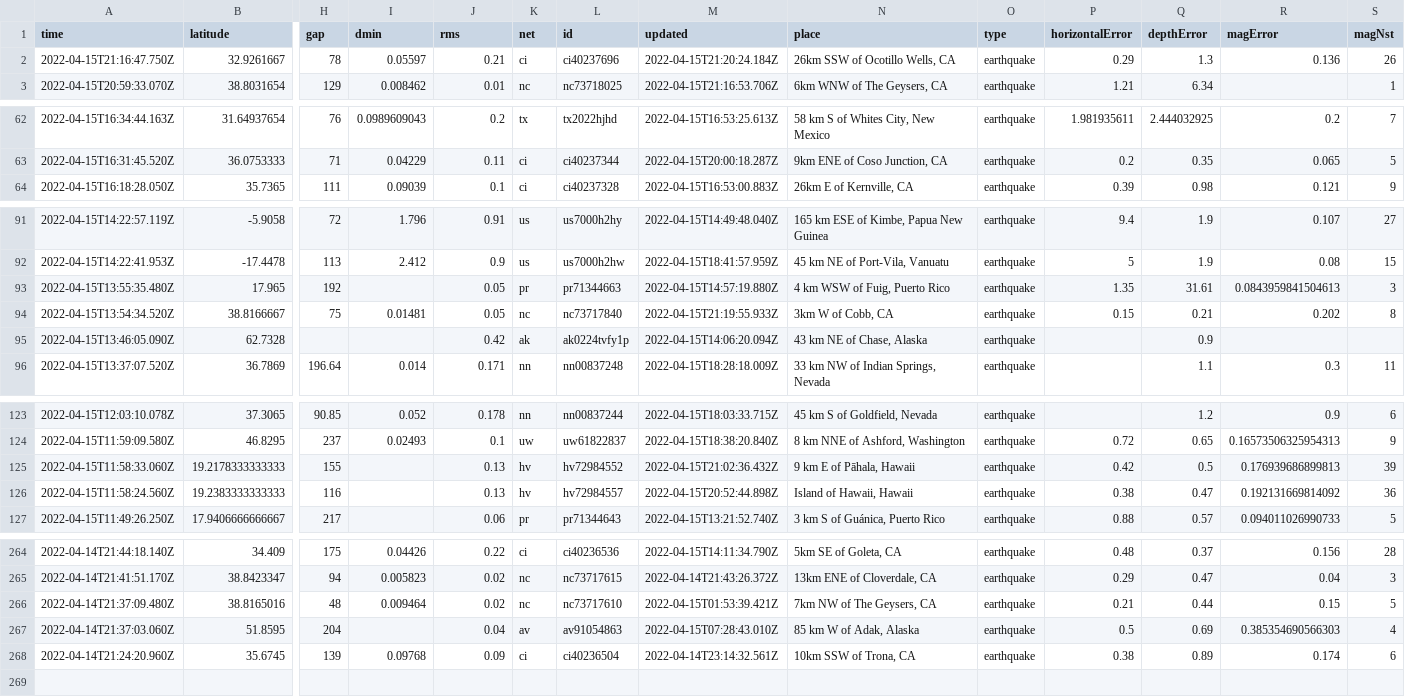
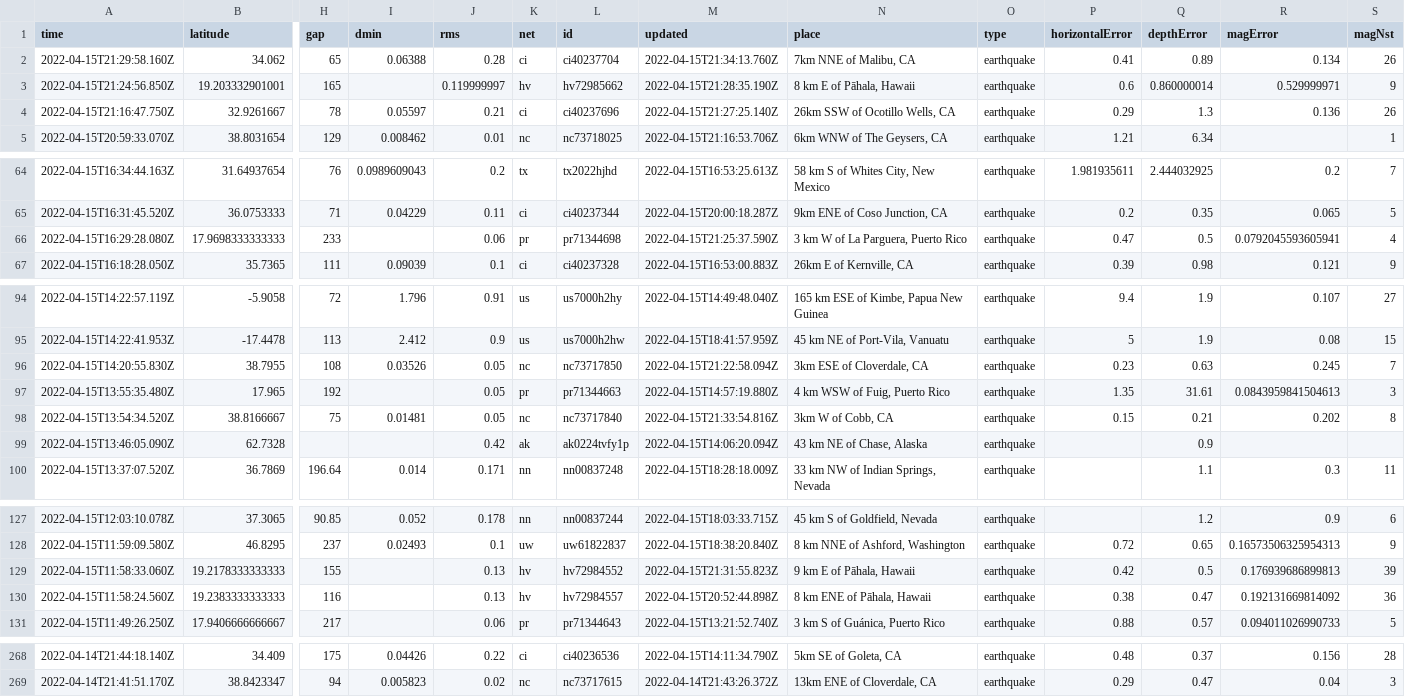
Before and after one commit to lambrechts/nicar2022-github-actions, a CSV file: usgs_current.csv, drawn as a sheet; only a part is shown, gaps mark what is left out; removed rows and columns are numbered as before the commit, all else as after; rows hold the shown columns only; the diff covers the shown part only; the diff names each change by its address in the sheet, - before the commit and + after, or states it on an @@ line.

```diff
--- a/usgs_current.csv
+++ b/usgs_current.csv
+row 2: 2022-04-15T21:29:58.160Z | 34.062 | 65 | 0.06388 | 0.28 | ci | ci40237704 | 2022-04-15T21:34:13.760Z | 7km NNE of Malibu, CA | earthquake | 0.41 | 0.89 | 0.134 | 26
+row 3: 2022-04-15T21:24:56.850Z | 19.203332901001 | 165 |  | 0.119999997 | hv | hv72985662 | 2022-04-15T21:28:35.190Z | 8 km E of Pāhala, Hawaii | earthquake | 0.6 | 0.860000014 | 0.529999971 | 9
-M4 (updated): 2022-04-15T21:20:24.184Z
+M4 (updated): 2022-04-15T21:27:25.140Z
+row 66: 2022-04-15T16:29:28.080Z | 17.9698333333333 | 233 |  | 0.06 | pr | pr71344698 | 2022-04-15T21:25:37.590Z | 3 km W of La Parguera, Puerto Rico | earthquake | 0.47 | 0.5 | 0.0792045593605941 | 4
+row 96: 2022-04-15T14:20:55.830Z | 38.7955 | 108 | 0.03526 | 0.05 | nc | nc73717850 | 2022-04-15T21:22:58.094Z | 3km ESE of Cloverdale, CA | earthquake | 0.23 | 0.63 | 0.245 | 7
-M98 (updated): 2022-04-15T21:19:55.933Z
+M98 (updated): 2022-04-15T21:33:54.816Z
-M129 (updated): 2022-04-15T21:02:36.432Z
+M129 (updated): 2022-04-15T21:31:55.823Z
-N130 (place): Island of Hawaii, Hawaii
+N130 (place): 8 km ENE of Pāhala, Hawaii
-row 266: 2022-04-14T21:37:09.480Z | 38.8165016 | 48 | 0.009464 | 0.02 | nc | nc73717610 | 2022-04-15T01:53:39.421Z | 7km NW of The Geysers, CA | earthquake | 0.21 | 0.44 | 0.15 | 5
-row 267: 2022-04-14T21:37:03.060Z | 51.8595 | 204 |  | 0.04 | av | av91054863 | 2022-04-15T07:28:43.010Z | 85 km W of Adak, Alaska | earthquake | 0.5 | 0.69 | 0.385354690566303 | 4
-row 268: 2022-04-14T21:24:20.960Z | 35.6745 | 139 | 0.09768 | 0.09 | ci | ci40236504 | 2022-04-14T23:14:32.561Z | 10km SSW of Trona, CA | earthquake | 0.38 | 0.89 | 0.174 | 6
```
Also changed, not shown: 7 edited cells elsewhere in this file, 1 other file.
